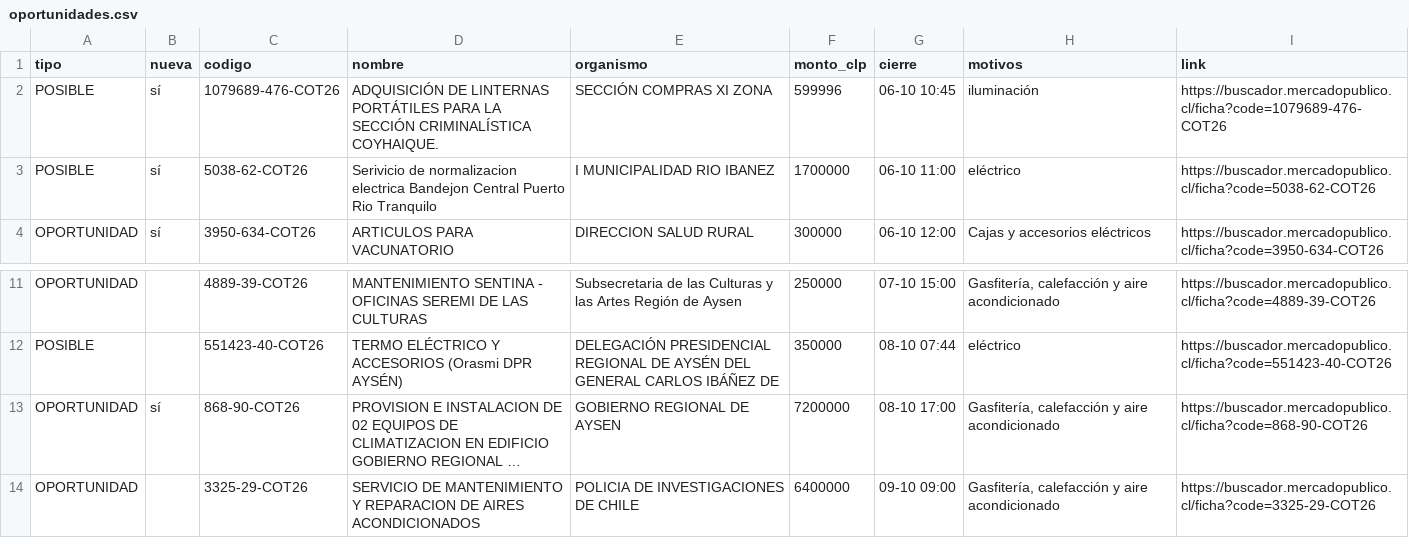
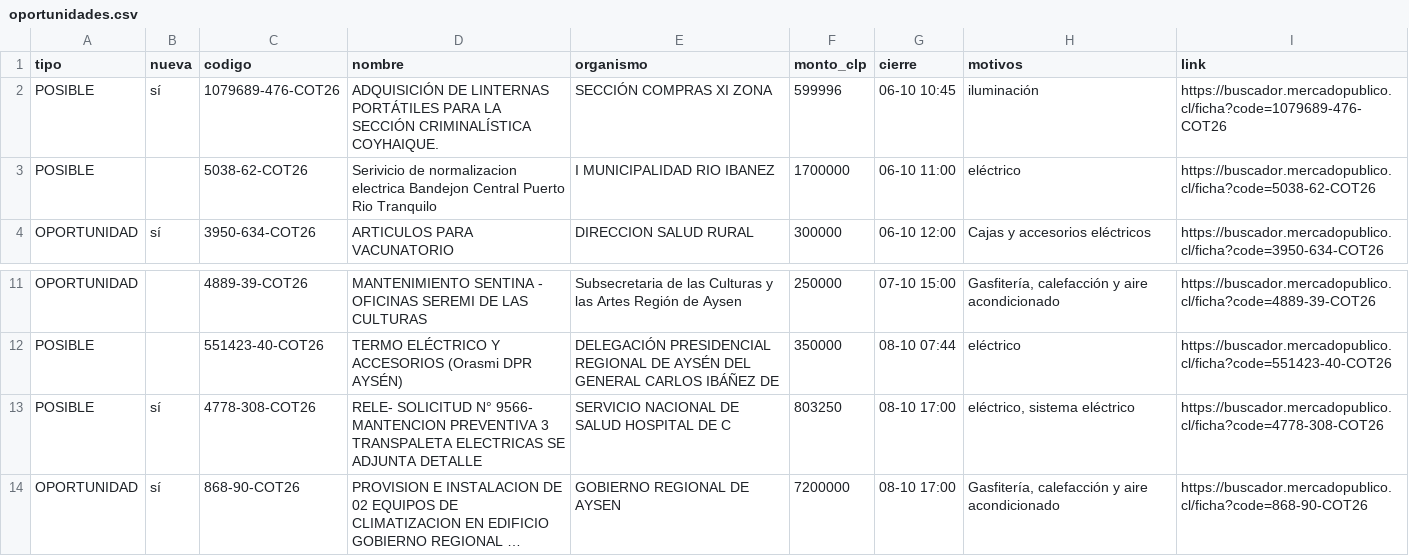
Before and after one commit to ricardoarevalo2/radar-aysen, a CSV file: docs/z-f3312e8e/oportunidades.csv, drawn as a sheet; only a part is shown, gaps mark what is left out; the shorter side is filled out with more unchanged rows; long unchanged cells end in …; the diff names each change by its address in the sheet, - before the commit and + after, or states it on an @@ line.

```diff
--- a/docs/z-f3312e8e/oportunidades.csv
+++ b/docs/z-f3312e8e/oportunidades.csv
-B3 (nueva): sí
+B3 (nueva): (empty)
+row 13: POSIBLE | sí | 4778-308-COT26 | RELE- SOLICITUD N° 9566- MANTENCION PREVENTIVA 3 TRANSPALETA ELECTRICAS SE ADJUNTA DETALLE | SERVICIO NACIONAL DE SALUD HOSPITAL DE C | 803250 | 08-10 17:00 | eléctrico, sistema eléctrico | https://buscador.mercadopublico.cl/ficha?code=4778-308-COT26
```
Also changed, not shown: docs/oportunidades.csv, 6 other files.
